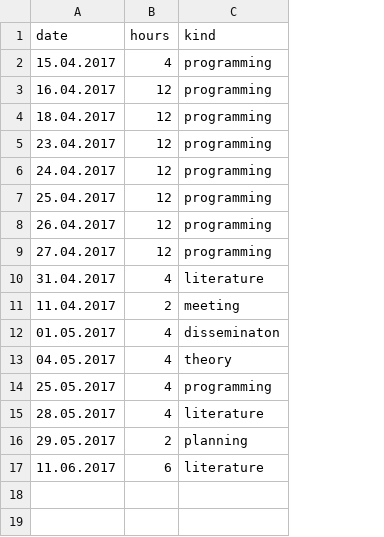
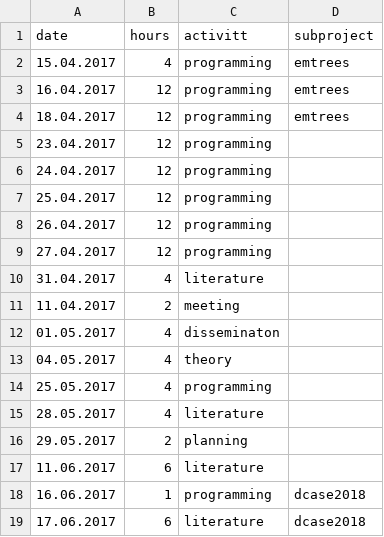
Before and after one commit to jonnor/embeddedml, a CSV file: worklog.csv, drawn as a sheet; the diff names each change by its address in the sheet, - before the commit and + after, or states it on an @@ line.

Commit message:
dcase2018: More literature review

```diff
--- a/worklog.csv
+++ b/worklog.csv
+column D (subproject), rows 2-4: all emtrees
-C1: kind
+C1: activitt
+row 18: 16.06.2017 | 1 | programming | dcase2018
+row 19: 17.06.2017 | 6 | literature | dcase2018
```
Also changed, not shown: 1 other file.
